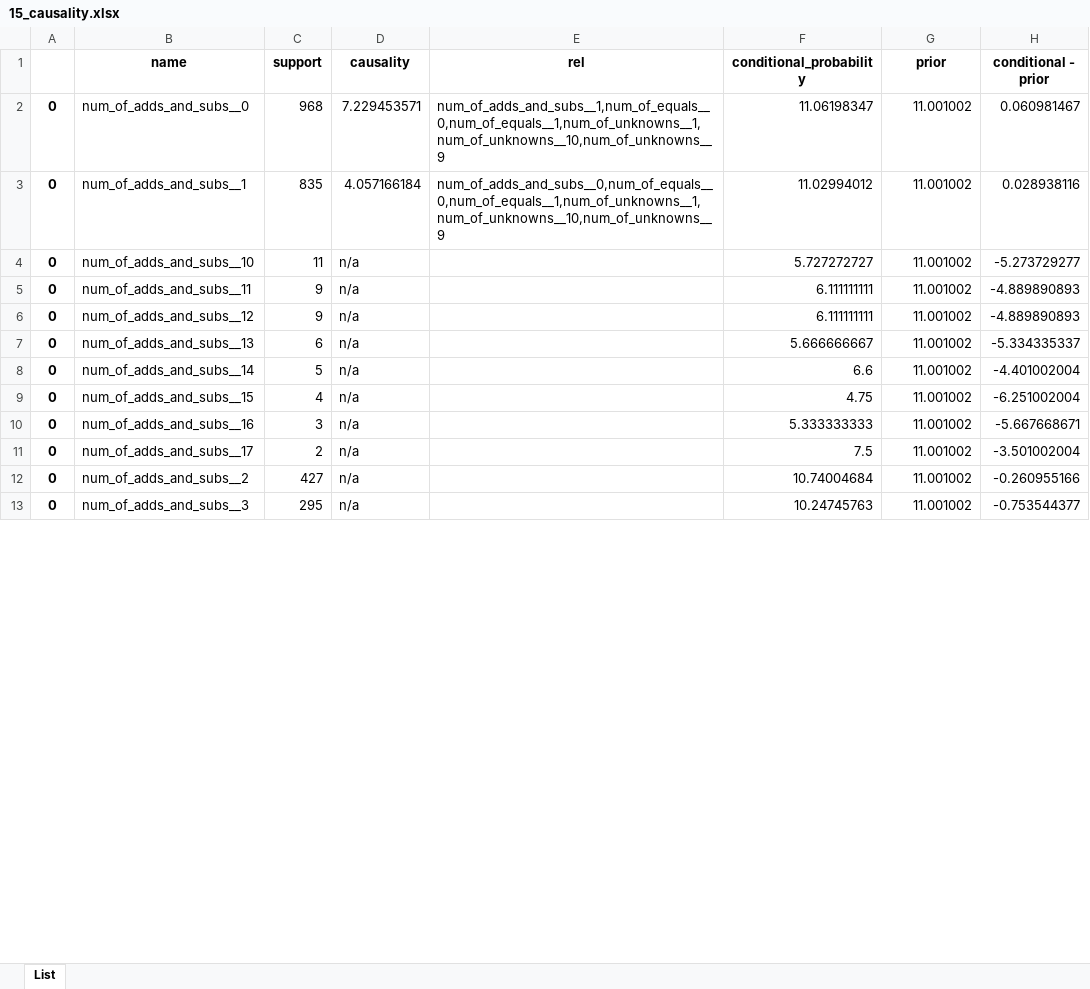
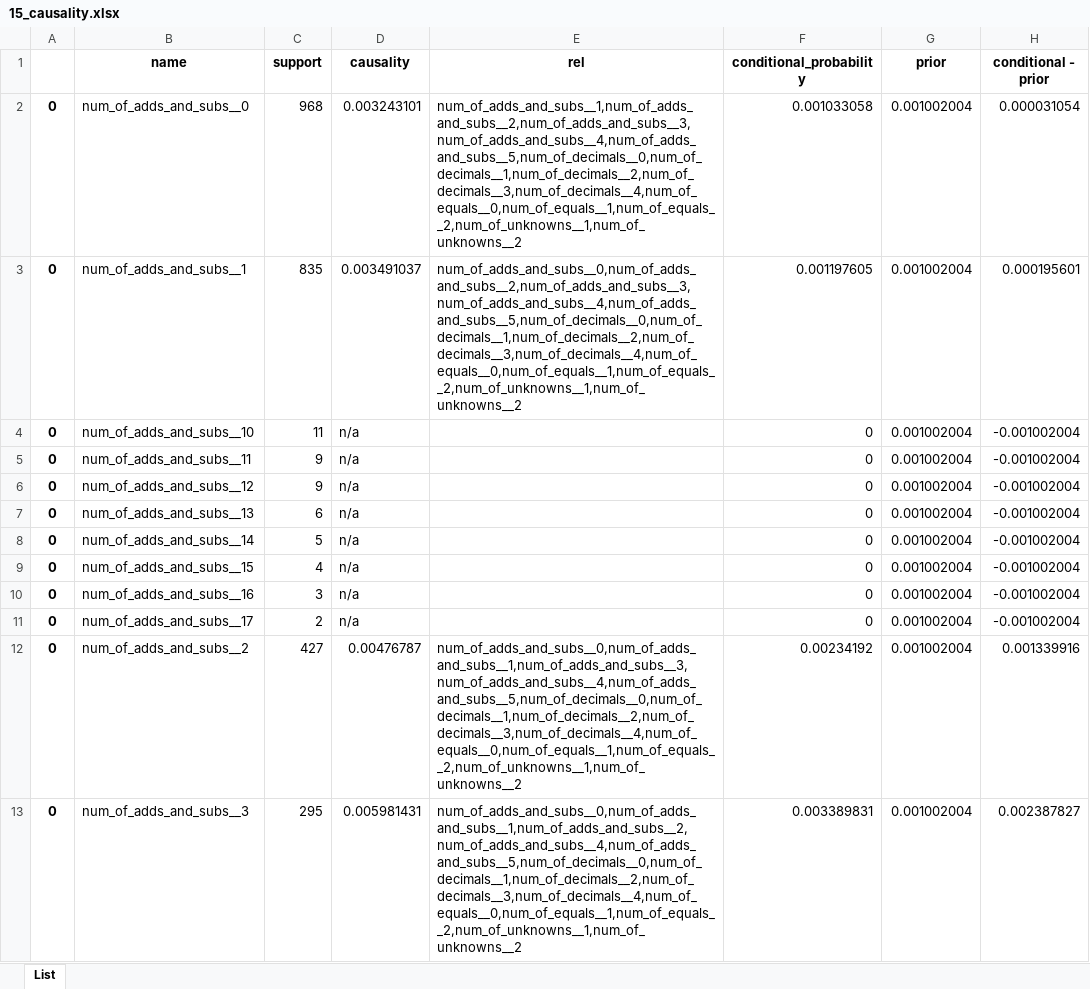
Before and after one commit to hwelsters/internal-consistency, an Excel workbook: 06-08-2023/data/output/xlsx/sample_0/15_causality.xlsx, sheet List, drawn as a sheet; only a part is shown; values as stored, in another font and other column widths than the file's, no borders; the diff covers the shown part only; the diff names each change by its address in the sheet, - before the commit and + after, or states it on an @@ line.

```diff
--- a/06-08-2023/data/output/xlsx/sample_0/15_causality.xlsx (sheet List)
+++ b/06-08-2023/data/output/xlsx/sample_0/15_causality.xlsx (sheet List)
-D2 (causality): 7.229453571
+D2 (causality): 0.003243101
-E2 (rel): num_of_adds_and_subs__1,num_of_equals__0,num_of_equals__1,num_of_unknowns__1,num_of_unknowns__10,num_of_unknowns__9
+E2 (rel): num_of_adds_and_subs__1,num_of_adds_and_subs__2,num_of_adds_and_subs__3,num_of_adds_and_subs__4,num_of_adds_and_subs__5,num_of_decimals__0,num_of_decimals__1,num_of_decimals__2,num_of_decimals__3,num_of_decimals__4,num_of_equals__0,num_of_equals__1,num_of_equals__2,num_of_unknowns__1,num_of_unknowns__2
-F2 (conditional_probability): 11.06198347
+F2 (conditional_probability): 0.001033058
-G2:G13 (prior): 11.001002
+G2:G13 (prior): 0.001002004
-H2 (conditional - prior): 0.060981467
+H2 (conditional - prior): 0.000031054
-D3 (causality): 4.057166184
+D3 (causality): 0.003491037
-E3 (rel): num_of_adds_and_subs__0,num_of_equals__0,num_of_equals__1,num_of_unknowns__1,num_of_unknowns__10,num_of_unknowns__9
+E3 (rel): num_of_adds_and_subs__0,num_of_adds_and_subs__2,num_of_adds_and_subs__3,num_of_adds_and_subs__4,num_of_adds_and_subs__5,num_of_decimals__0,num_of_decimals__1,num_of_decimals__2,num_of_decimals__3,num_of_decimals__4,num_of_equals__0,num_of_equals__1,num_of_equals__2,num_of_unknowns__1,num_of_unknowns__2
-F3 (conditional_probability): 11.02994012
+F3 (conditional_probability): 0.001197605
-H3 (conditional - prior): 0.028938116
+H3 (conditional - prior): 0.000195601
-F4 (conditional_probability): 5.727272727
+F4 (conditional_probability): 0
-H4 (conditional - prior): -5.273729277
+H4 (conditional - prior): -0.001002004
-F5:F6 (conditional_probability): 6.111111111
+F5:F6 (conditional_probability): 0
-H5:H6 (conditional - prior): -4.889890893
+H5:H6 (conditional - prior): -0.001002004
-F7 (conditional_probability): 5.666666667
+F7 (conditional_probability): 0
-H7 (conditional - prior): -5.334335337
+H7 (conditional - prior): -0.001002004
-F8 (conditional_probability): 6.6
+F8 (conditional_probability): 0
-H8 (conditional - prior): -4.401002004
+H8 (conditional - prior): -0.001002004
-F9 (conditional_probability): 4.75
+F9 (conditional_probability): 0
-H9 (conditional - prior): -6.251002004
+H9 (conditional - prior): -0.001002004
-F10 (conditional_probability): 5.333333333
+F10 (conditional_probability): 0
-H10 (conditional - prior): -5.667668671
+H10 (conditional - prior): -0.001002004
-F11 (conditional_probability): 7.5
+F11 (conditional_probability): 0
-H11 (conditional - prior): -3.501002004
+H11 (conditional - prior): -0.001002004
-D12 (causality): n/a
+D12 (causality): 0.00476787
-E12 (rel): (empty)
+E12 (rel): num_of_adds_and_subs__0,num_of_adds_and_subs__1,num_of_adds_and_subs__3,num_of_adds_and_subs__4,num_of_adds_and_subs__5,num_of_decimals__0,num_of_decimals__1,num_of_decimals__2,num_of_decimals__3,num_of_decimals__4,num_of_equals__0,num_of_equals__1,num_of_equals__2,num_of_unknowns__1,num_of_unknowns__2
-F12 (conditional_probability): 10.74004684
+F12 (conditional_probability): 0.00234192
-H12 (conditional - prior): -0.260955166
+H12 (conditional - prior): 0.001339916
-D13 (causality): n/a
+D13 (causality): 0.005981431
-E13 (rel): (empty)
+E13 (rel): num_of_adds_and_subs__0,num_of_adds_and_subs__1,num_of_adds_and_subs__2,num_of_adds_and_subs__4,num_of_adds_and_subs__5,num_of_decimals__0,num_of_decimals__1,num_of_decimals__2,num_of_decimals__3,num_of_decimals__4,num_of_equals__0,num_of_equals__1,num_of_equals__2,num_of_unknowns__1,num_of_unknowns__2
-F13 (conditional_probability): 10.24745763
+F13 (conditional_probability): 0.003389831
-H13 (conditional - prior): -0.753544377
+H13 (conditional - prior): 0.002387827
```
Also changed, not shown: 285 edited cells elsewhere in this sheet, 06-08-2023/data/output/xlsx/sample_0/14_causality.xlsx, 06-08-2023/data/output/xlsx/sample_0/1_causality.xlsx, 57 other files.
